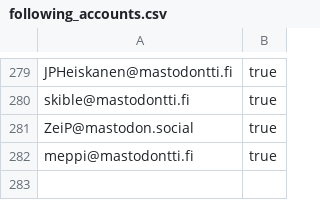
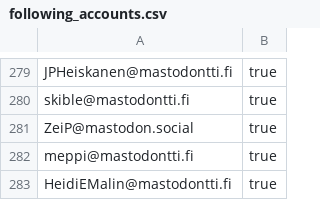
Before and after one commit to ronilaukkarinen/finnish-mastodon-users, a CSV file: following_accounts.csv, drawn as a sheet; only a part is shown, gaps mark what is left out.

Commit message:
Add HeidiEMalin@mastodontti.fi

```diff
--- a/following_accounts.csv
+++ b/following_accounts.csv
@@ -282 +282,2 @@ ZeiP@mastodon.social, true
 meppi@mastodontti.fi, true
+HeidiEMalin@mastodontti.fi, true
```
